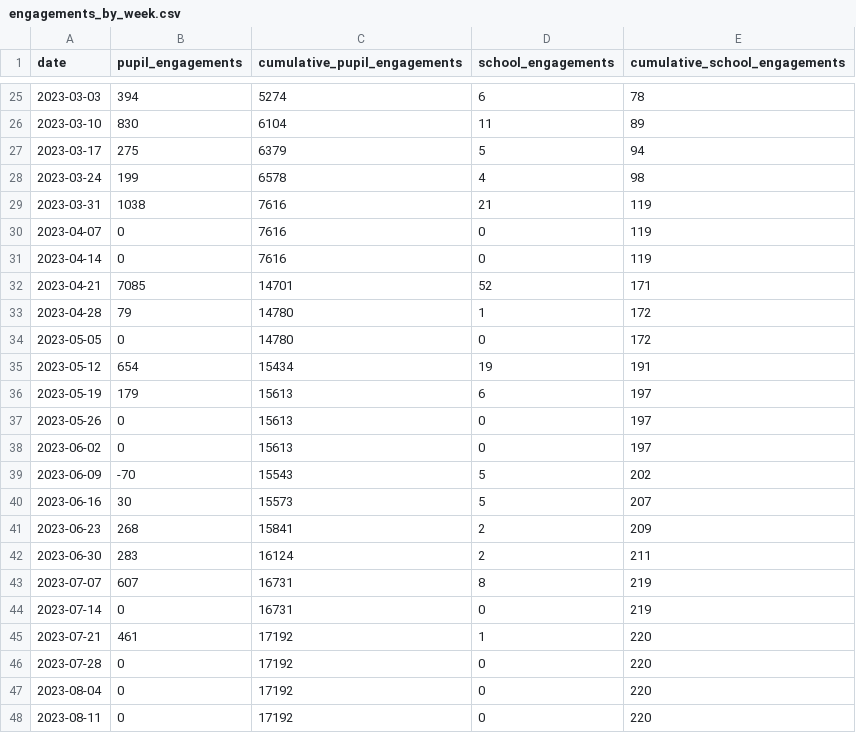
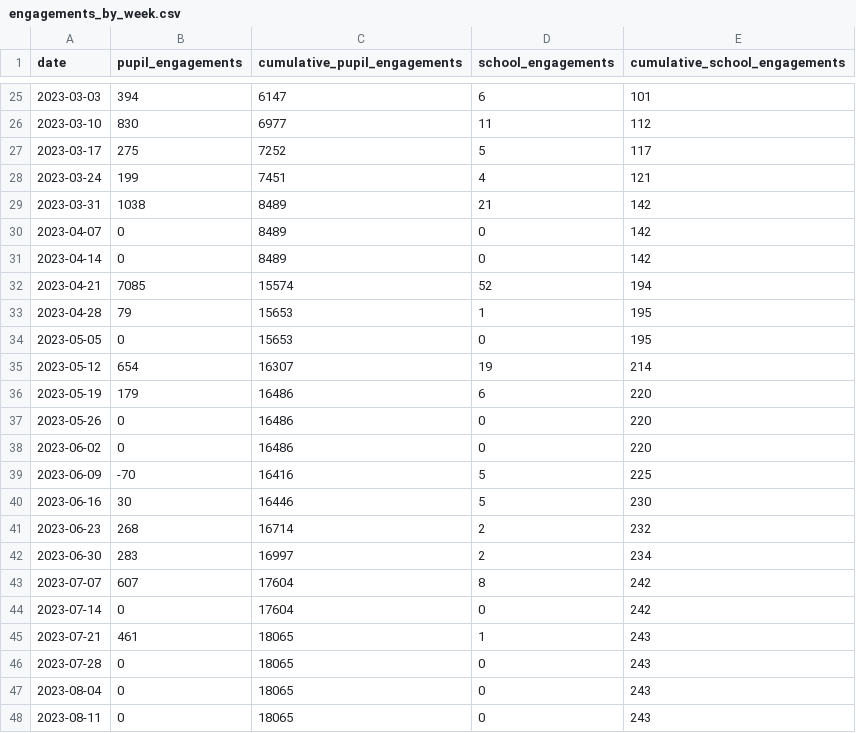
Before and after one commit to open-innovations/leeds-2023, a CSV file: docs/metrics/schools/_data/engagements_by_week.csv, drawn as a sheet; only a part is shown, gaps mark what is left out; the diff covers the shown part only.

```diff
--- a/docs/metrics/schools/_data/engagements_by_week.csv
+++ b/docs/metrics/schools/_data/engagements_by_week.csv
@@ -25,24 +25,24 @@ date,pupil_engagements,cumulative_pupil_engagements,school_engagements,cumulativ
-2023-03-03,394,5274,6,78
-2023-03-10,830,6104,11,89
-2023-03-17,275,6379,5,94
-2023-03-24,199,6578,4,98
-2023-03-31,1038,7616,21,119
-2023-04-07,0,7616,0,119
-2023-04-14,0,7616,0,119
-2023-04-21,7085,14701,52,171
-2023-04-28,79,14780,1,172
-2023-05-05,0,14780,0,172
-2023-05-12,654,15434,19,191
-2023-05-19,179,15613,6,197
-2023-05-26,0,15613,0,197
-2023-06-02,0,15613,0,197
-2023-06-09,-70,15543,5,202
-2023-06-16,30,15573,5,207
-2023-06-23,268,15841,2,209
-2023-06-30,283,16124,2,211
-2023-07-07,607,16731,8,219
-2023-07-14,0,16731,0,219
-2023-07-21,461,17192,1,220
-2023-07-28,0,17192,0,220
-2023-08-04,0,17192,0,220
-2023-08-11,0,17192,0,220
+2023-03-03,394,6147,6,101
+2023-03-10,830,6977,11,112
+2023-03-17,275,7252,5,117
+2023-03-24,199,7451,4,121
+2023-03-31,1038,8489,21,142
+2023-04-07,0,8489,0,142
+2023-04-14,0,8489,0,142
+2023-04-21,7085,15574,52,194
+2023-04-28,79,15653,1,195
+2023-05-05,0,15653,0,195
+2023-05-12,654,16307,19,214
+2023-05-19,179,16486,6,220
+2023-05-26,0,16486,0,220
+2023-06-02,0,16486,0,220
+2023-06-09,-70,16416,5,225
+2023-06-16,30,16446,5,230
+2023-06-23,268,16714,2,232
+2023-06-30,283,16997,2,234
+2023-07-07,607,17604,8,242
+2023-07-14,0,17604,0,242
+2023-07-21,461,18065,1,243
+2023-07-28,0,18065,0,243
+2023-08-04,0,18065,0,243
+2023-08-11,0,18065,0,243
```
Also changed, not shown: 42 edited cells elsewhere in this file, data/metrics/community/events.csv, data/metrics/events/master/all.csv, 24 other files.
